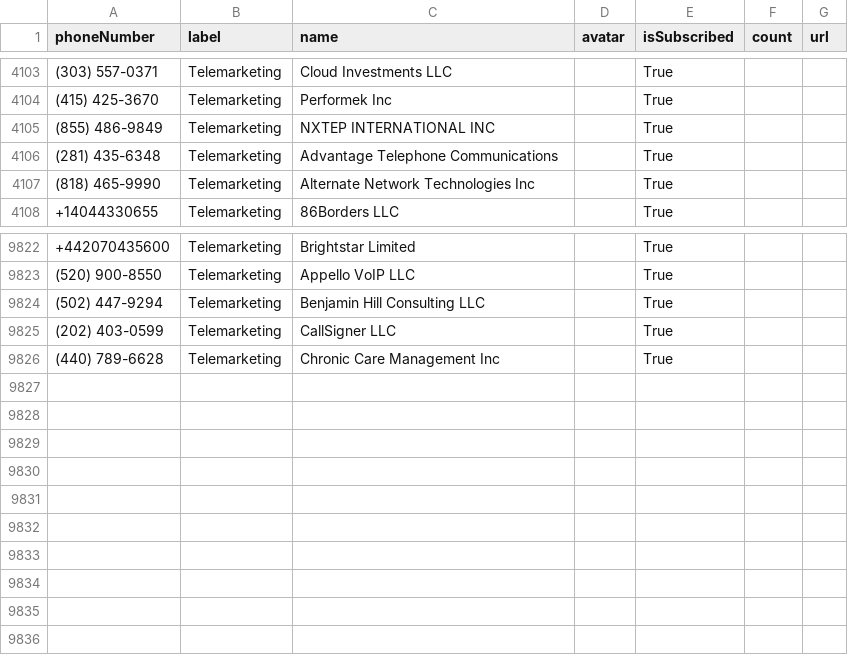
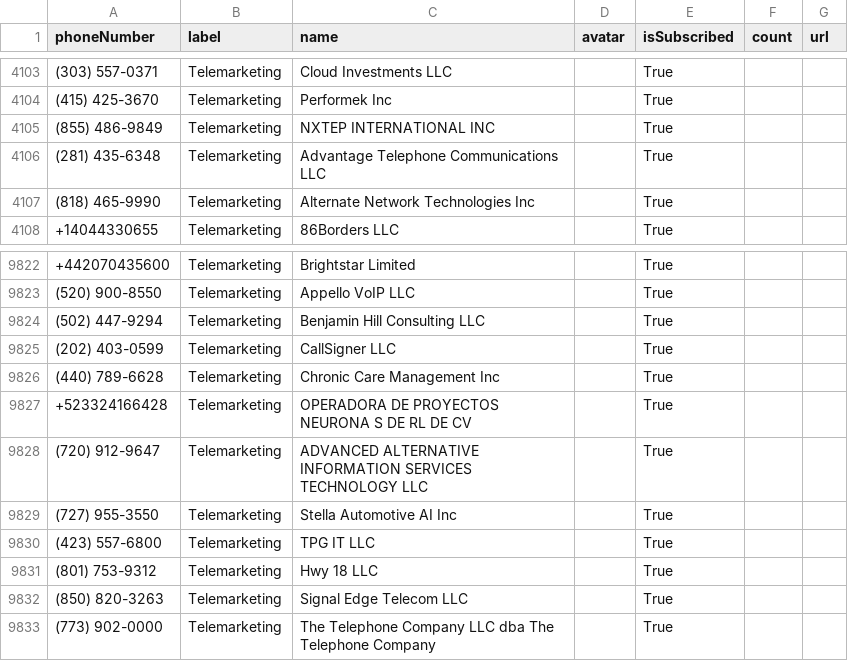
Before and after one commit to haygcao/vccard, a CSV file: US/processed_data.csv, drawn as a sheet; only a part is shown, gaps mark what is left out; the diff names each change by its address in the sheet, - before the commit and + after, or states it on an @@ line.

```diff
--- a/US/processed_data.csv
+++ b/US/processed_data.csv
-C4106 (name): Advantage Telephone Communications
+C4106 (name): Advantage Telephone Communications LLC
+row 9827: +523324166428 | Telemarketing | OPERADORA DE PROYECTOS NEURONA S DE RL DE CV |  | True
+row 9828: (720) 912-9647 | Telemarketing | ADVANCED ALTERNATIVE INFORMATION SERVICES TECHNOLOGY LLC |  | True
+row 9829: (727) 955-3550 | Telemarketing | Stella Automotive AI Inc |  | True
+row 9830: (423) 557-6800 | Telemarketing | TPG IT LLC |  | True
+row 9831: (801) 753-9312 | Telemarketing | Hwy 18 LLC |  | True
+row 9832: (850) 820-3263 | Telemarketing | Signal Edge Telecom LLC |  | True
+row 9833: (773) 902-0000 | Telemarketing | The Telephone Company LLC dba The Telephone Company |  | True
```
Also changed, not shown: US/processed_v2.csv.
